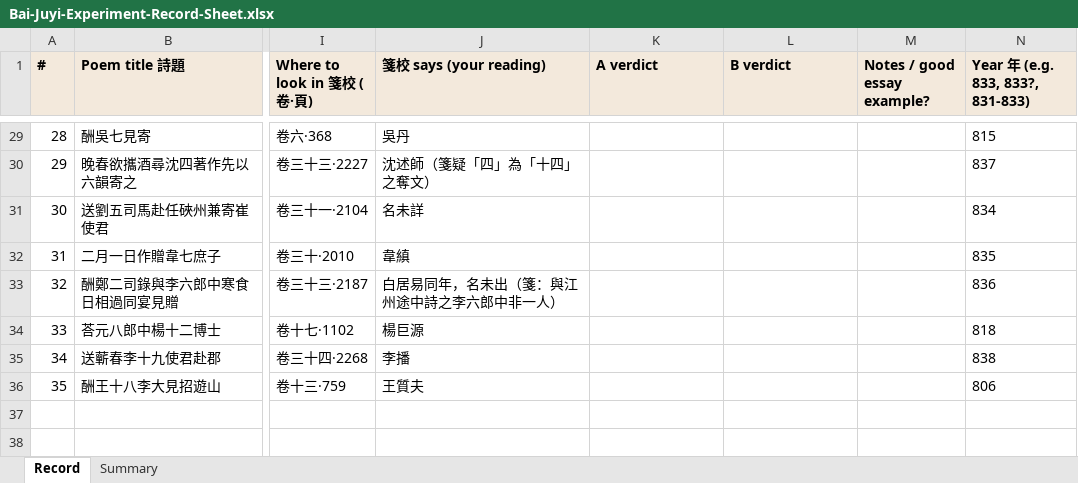
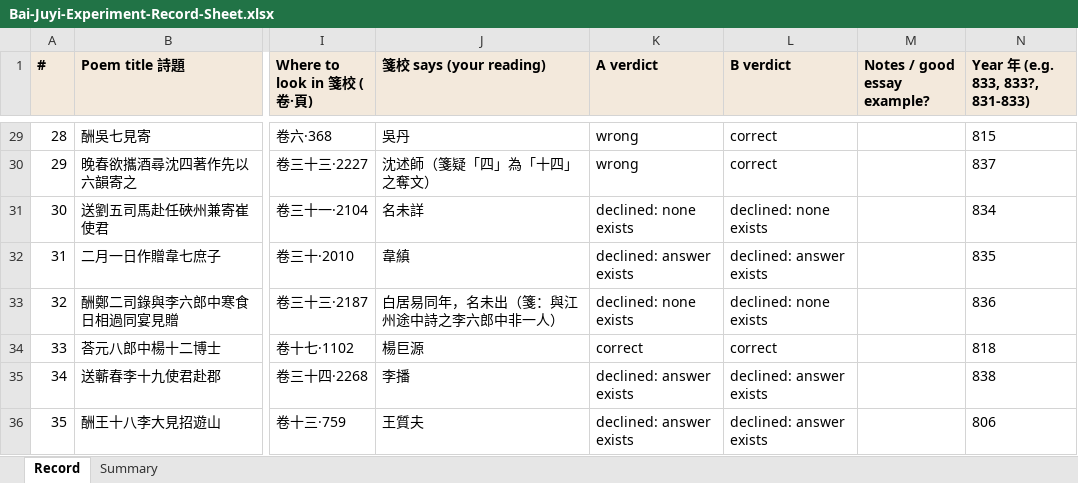
Before and after one commit to hanbin2007/bai-juyi-friends, an Excel workbook: public/data/Bai-Juyi-Experiment-Record-Sheet.xlsx, sheet Record, drawn as a sheet; only a part is shown, gaps mark what is left out; values as stored, in another font and other column widths than the file's, no borders; the diff covers the shown part only; the diff names each change by its address in the sheet, - before the commit and + after, or states it on an @@ line.

```diff
--- a/public/data/Bai-Juyi-Experiment-Record-Sheet.xlsx (sheet Record)
+++ b/public/data/Bai-Juyi-Experiment-Record-Sheet.xlsx (sheet Record)
-K29:K30 (A verdict): (empty)
+K29:K30 (A verdict): wrong
-L29:L30 (B verdict): (empty)
+L29:L30 (B verdict): correct
-K31 (A verdict): (empty)
+K31 (A verdict): declined: none exists
-L31 (B verdict): (empty)
+L31 (B verdict): declined: none exists
-K32 (A verdict): (empty)
+K32 (A verdict): declined: answer exists
-L32 (B verdict): (empty)
+L32 (B verdict): declined: answer exists
-K33 (A verdict): (empty)
+K33 (A verdict): declined: none exists
-L33 (B verdict): (empty)
+L33 (B verdict): declined: none exists
-K34 (A verdict): (empty)
+K34 (A verdict): correct
-L34 (B verdict): (empty)
+L34 (B verdict): correct
-K35:K36 (A verdict): (empty)
+K35:K36 (A verdict): declined: answer exists
-L35:L36 (B verdict): (empty)
+L35:L36 (B verdict): declined: answer exists
```
Also changed, not shown: 54 edited cells elsewhere in this sheet, sheet Summary, 7 other files.
